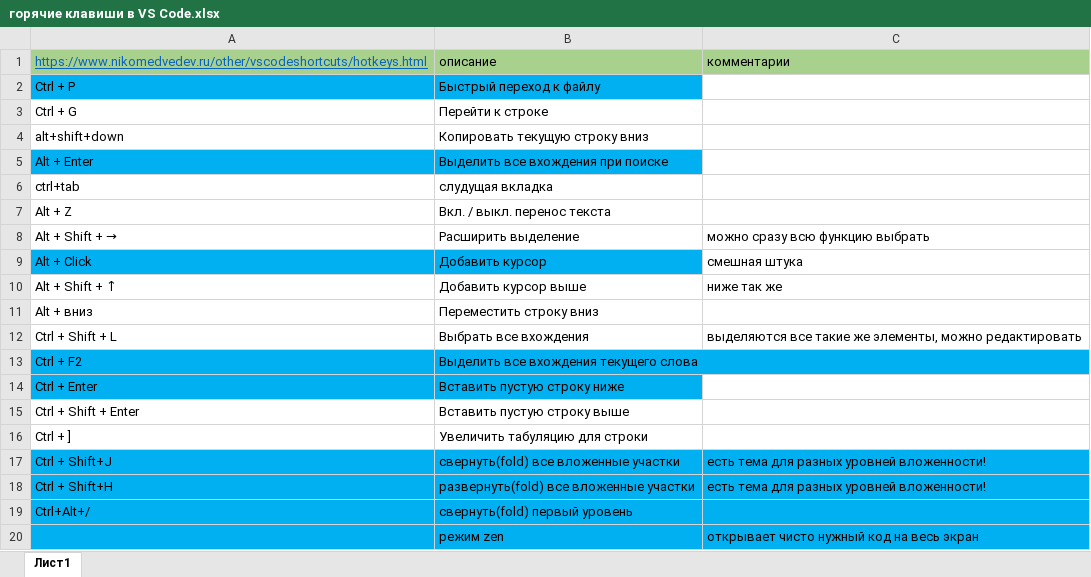
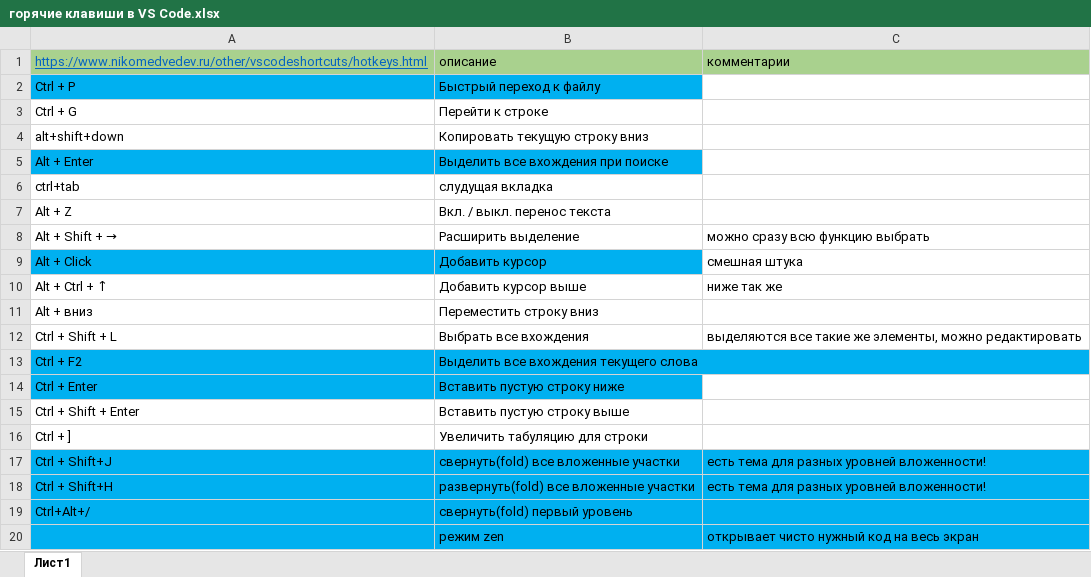
Before and after one commit to fess986/learning, an Excel workbook: горячие клавиши в VS Code.xlsx, sheet Лист1, drawn as a sheet; values as stored, in another font and other column widths than the file's, no borders; the diff names each change by its address in the sheet, - before the commit and + after, or states it on an @@ line.

```diff
--- a/горячие клавиши в VS Code.xlsx (sheet Лист1)
+++ b/горячие клавиши в VS Code.xlsx (sheet Лист1)
-A10: Alt + Shift + ↑
+A10: Alt + Ctrl + ↑
```
Also changed, not shown: 50 other files.
